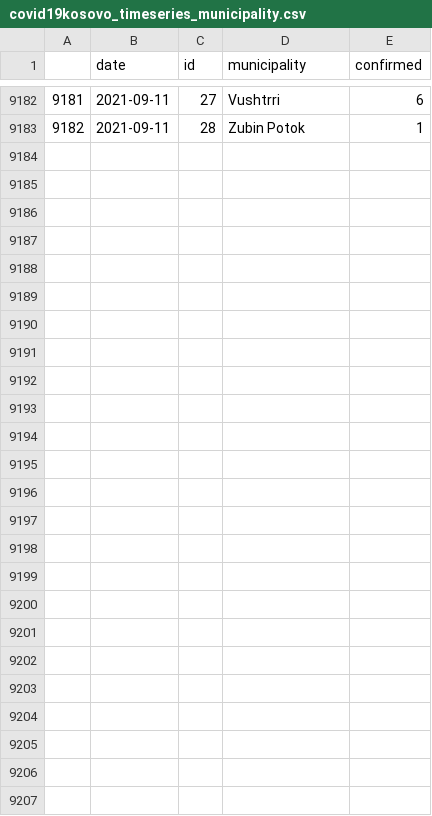
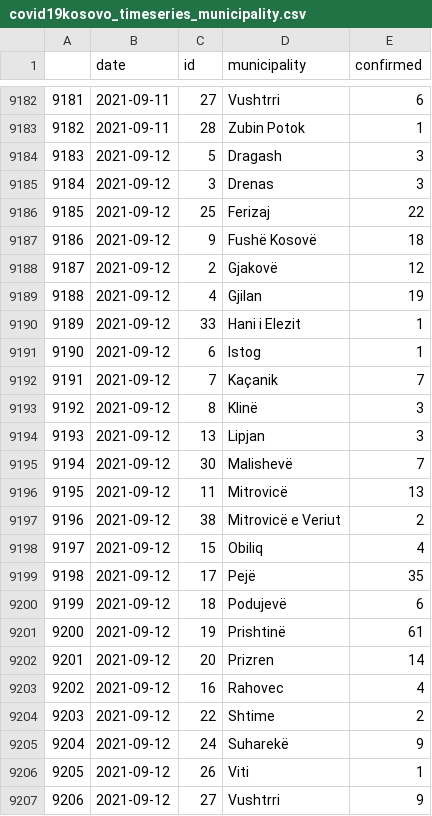
Before and after one commit to KushtrimVisoka/datasets, a CSV file: covid19kosovo_timeseries_municipality.csv, drawn as a sheet; only a part is shown, gaps mark what is left out; the diff names each change by its address in the sheet, - before the commit and + after, or states it on an @@ line.

```diff
--- a/covid19kosovo_timeseries_municipality.csv
+++ b/covid19kosovo_timeseries_municipality.csv
+row 9184: 9183 | 2021-09-12 | 5 | Dragash | 3
+row 9185: 9184 | 2021-09-12 | 3 | Drenas | 3
+row 9186: 9185 | 2021-09-12 | 25 | Ferizaj | 22
+row 9187: 9186 | 2021-09-12 | 9 | Fushë Kosovë | 18
+row 9188: 9187 | 2021-09-12 | 2 | Gjakovë | 12
+row 9189: 9188 | 2021-09-12 | 4 | Gjilan | 19
+row 9190: 9189 | 2021-09-12 | 33 | Hani i Elezit | 1
+row 9191: 9190 | 2021-09-12 | 6 | Istog | 1
+row 9192: 9191 | 2021-09-12 | 7 | Kaçanik | 7
+row 9193: 9192 | 2021-09-12 | 8 | Klinë | 3
+row 9194: 9193 | 2021-09-12 | 13 | Lipjan | 3
+row 9195: 9194 | 2021-09-12 | 30 | Malishevë | 7
+row 9196: 9195 | 2021-09-12 | 11 | Mitrovicë | 13
+row 9197: 9196 | 2021-09-12 | 38 | Mitrovicë e Veriut | 2
+row 9198: 9197 | 2021-09-12 | 15 | Obiliq | 4
+row 9199: 9198 | 2021-09-12 | 17 | Pejë | 35
+row 9200: 9199 | 2021-09-12 | 18 | Podujevë | 6
+row 9201: 9200 | 2021-09-12 | 19 | Prishtinë | 61
+row 9202: 9201 | 2021-09-12 | 20 | Prizren | 14
+row 9203: 9202 | 2021-09-12 | 16 | Rahovec | 4
+row 9204: 9203 | 2021-09-12 | 22 | Shtime | 2
+row 9205: 9204 | 2021-09-12 | 24 | Suharekë | 9
+row 9206: 9205 | 2021-09-12 | 26 | Viti | 1
+row 9207: 9206 | 2021-09-12 | 27 | Vushtrri | 9
```
Also changed, not shown: covid19kosovo_timeseries.csv, 1 other file.
